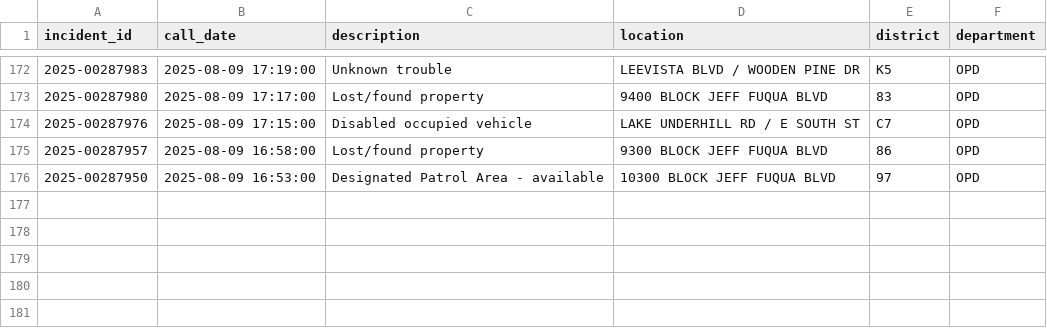
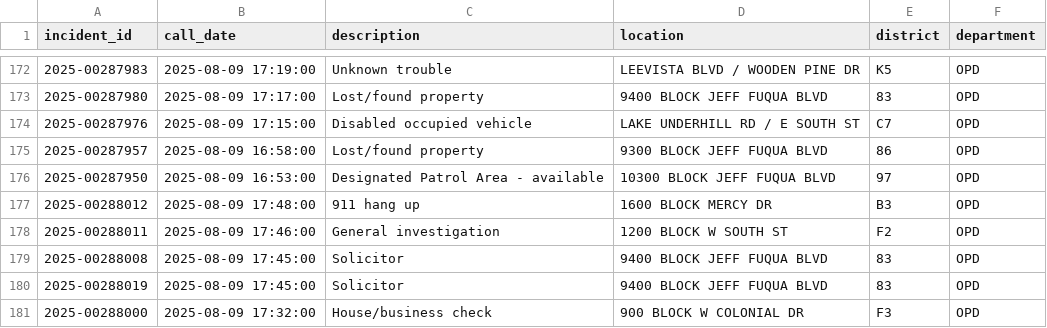
Before and after one commit to mike-lanier/active_calls_actions, a CSV file: data/active_calls.csv, drawn as a sheet; only a part is shown, gaps mark what is left out; the diff names each change by its address in the sheet, - before the commit and + after, or states it on an @@ line.

```diff
--- a/data/active_calls.csv
+++ b/data/active_calls.csv
+row 177: 2025-00288012 | 2025-08-09 17:48:00 | 911 hang up | 1600 BLOCK MERCY DR | B3 | OPD
+row 178: 2025-00288011 | 2025-08-09 17:46:00 | General investigation | 1200 BLOCK W SOUTH ST | F2 | OPD
+row 179: 2025-00288008 | 2025-08-09 17:45:00 | Solicitor | 9400 BLOCK JEFF FUQUA BLVD | 83 | OPD
+row 180: 2025-00288019 | 2025-08-09 17:45:00 | Solicitor | 9400 BLOCK JEFF FUQUA BLVD | 83 | OPD
+row 181: 2025-00288000 | 2025-08-09 17:32:00 | House/business check | 900 BLOCK W COLONIAL DR | F3 | OPD
```
